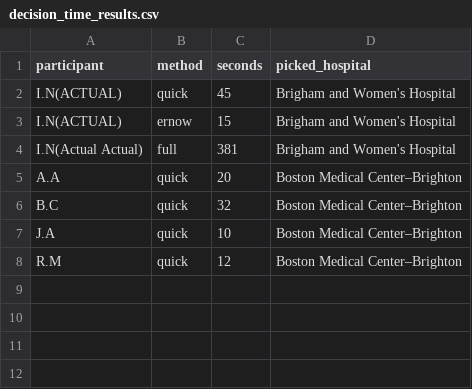
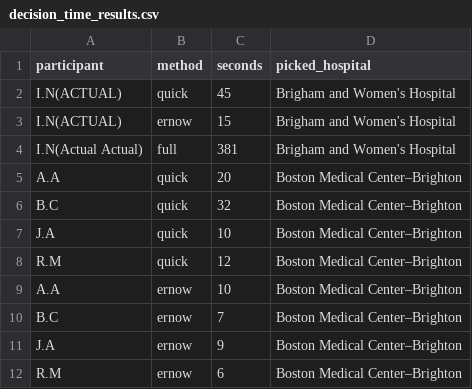
Before and after one commit to ishaannars/ERNow-Boston, a CSV file: data/decision_time_results.csv, drawn as a sheet.

Commit message:
ERNow update 26: hospital-system option, insurance note, fair timing comparison

```diff
--- a/data/decision_time_results.csv
+++ b/data/decision_time_results.csv
@@ -8 +8,5 @@ J.A,quick,10,Boston Medical Center–Brighton
 R.M,quick,12,Boston Medical Center–Brighton
+A.A,ernow,10,Boston Medical Center–Brighton
+B.C,ernow,7,Boston Medical Center–Brighton
+J.A,ernow,9,Boston Medical Center–Brighton
+R.M,ernow,6,Boston Medical Center–Brighton
```
Also changed, not shown: 1 other file.
